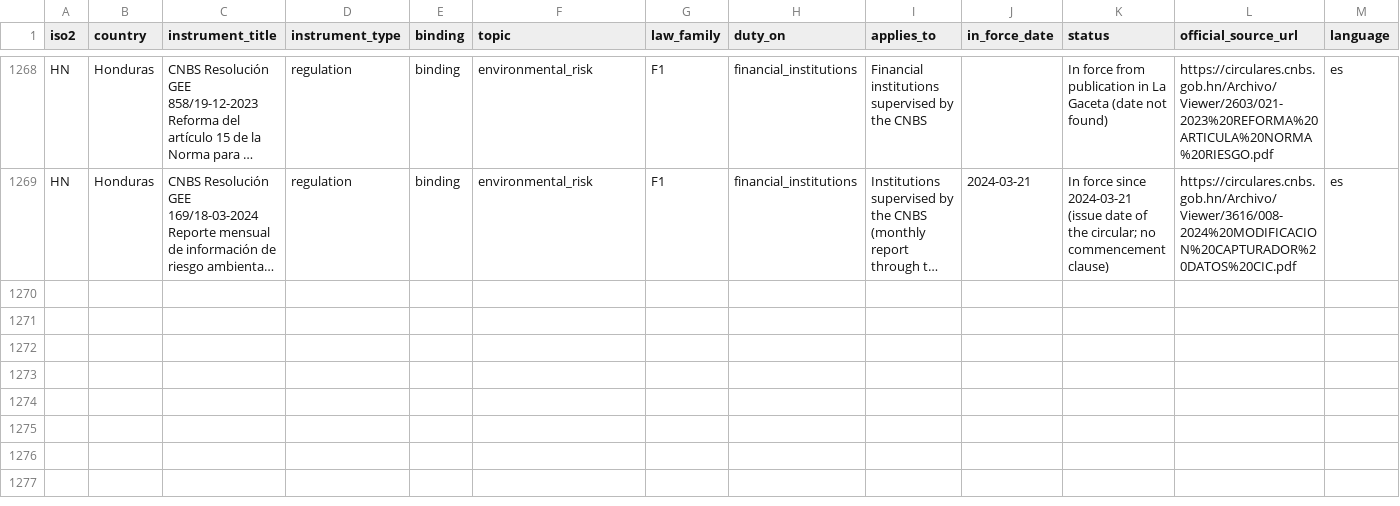
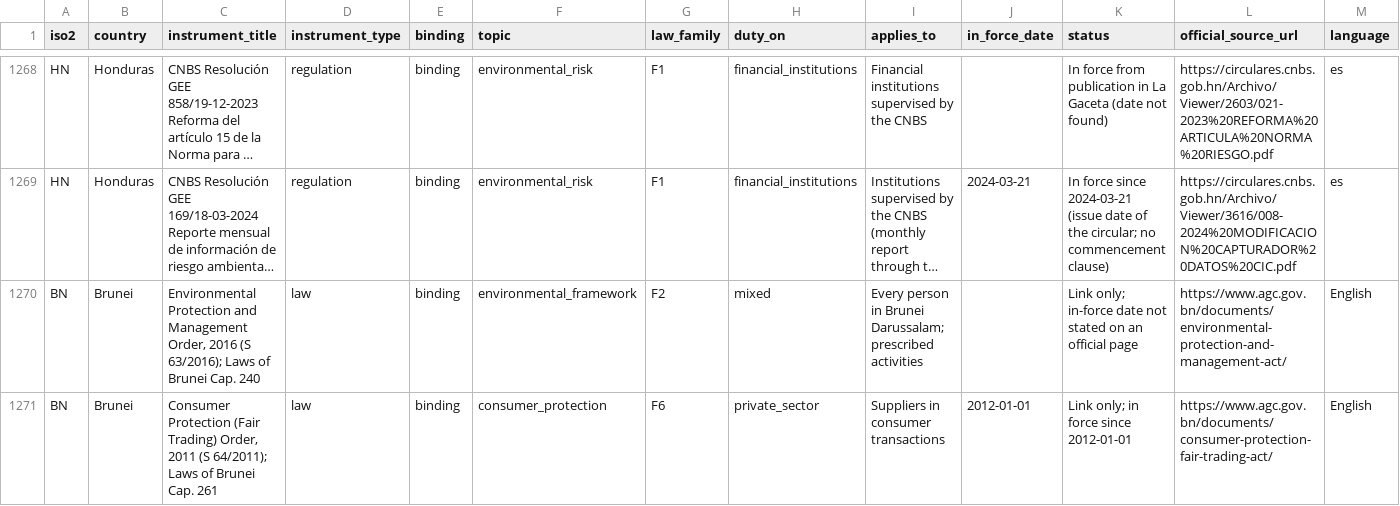
Before and after one commit to GoCarbonTracker-Hq/global-esg-law, a CSV file: register/register.csv, drawn as a sheet; only a part is shown, gaps mark what is left out; long unchanged cells end in …; rows hold the shown columns only; the diff covers the shown part only; the diff names each change by its address in the sheet, - before the commit and + after, or states it on an @@ line.

```diff
--- a/register/register.csv
+++ b/register/register.csv
+row 1270: BN | Brunei | Environmental Protection and Management Order, 2016 (S 63/2016); Laws of Brunei Cap. 240 | law | binding | environmental_framework | F2 | mixed | Every person in Brunei Darussalam; prescribed activities |  | Link only; in-force date not stated on an official page | https://www.agc.gov.bn/documents/environmental-protection-and-management-act/ | English
+row 1271: BN | Brunei | Consumer Protection (Fair Trading) Order, 2011 (S 64/2011); Laws of Brunei Cap. 261 | law | binding | consumer_protection | F6 | private_sector | Suppliers in consumer transactions | 2012-01-01 | Link only; in force since 2012-01-01 | https://www.agc.gov.bn/documents/consumer-protection-fair-trading-act/ | English
```
Also changed, not shown: 2 added rows and 11 edited cells elsewhere in this file, 6 other files.
